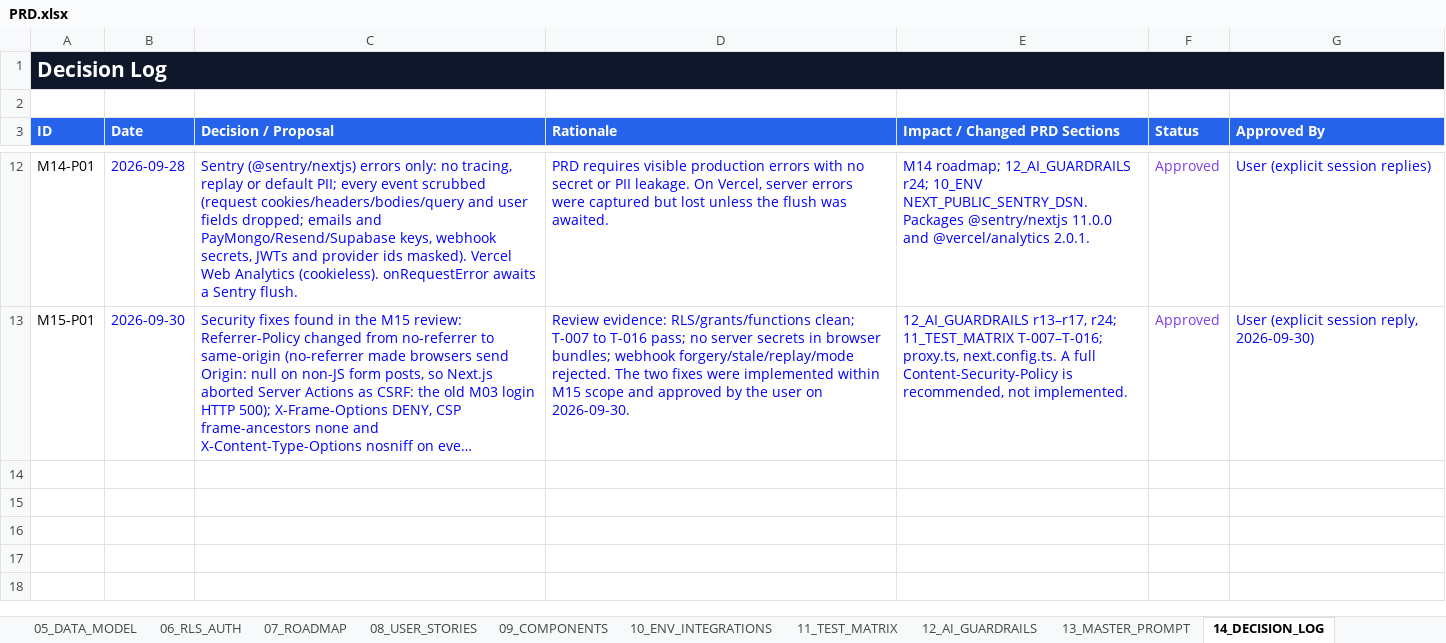
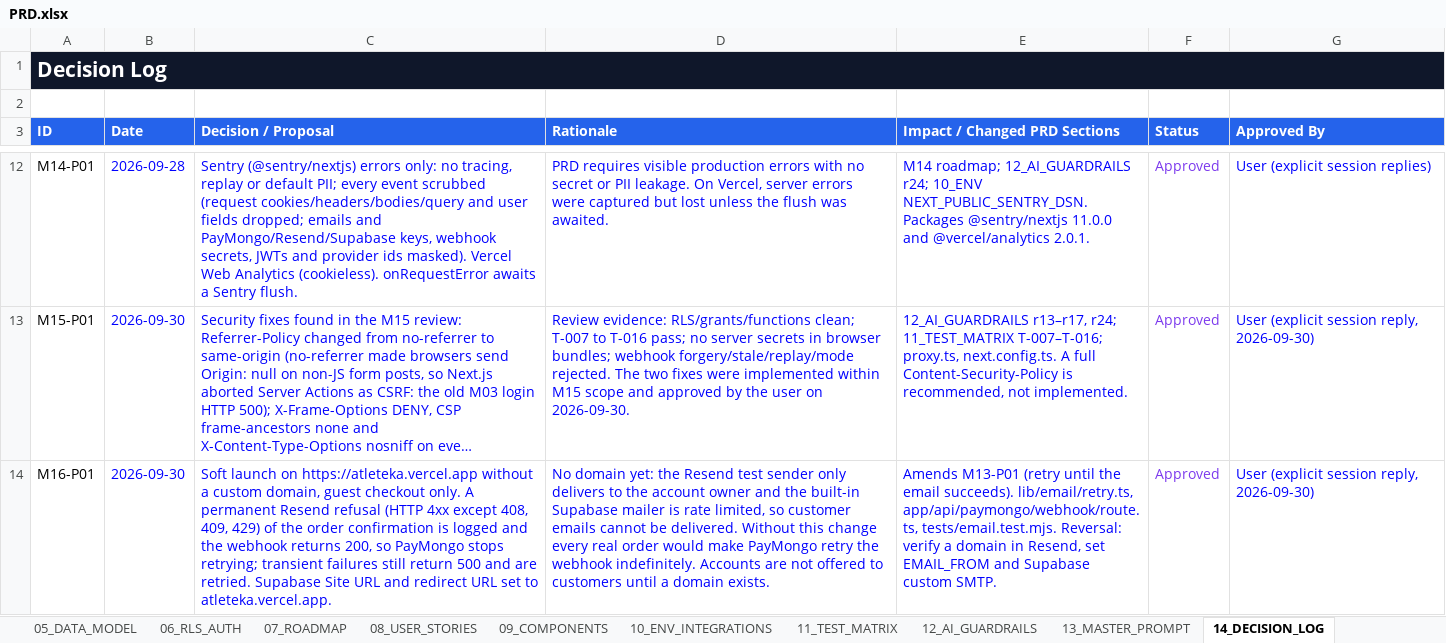
Before and after one commit to rrcreations69/Atleteka, an Excel workbook: docs/PRD.xlsx, sheet 14_DECISION_LOG, drawn as a sheet; only a part is shown, gaps mark what is left out; long unchanged cells end in …; values as stored, in another font and other column widths than the file's, no borders; the diff names each change by its address in the sheet, - before the commit and + after, or states it on an @@ line.

```diff
--- a/docs/PRD.xlsx (sheet 14_DECISION_LOG)
+++ b/docs/PRD.xlsx (sheet 14_DECISION_LOG)
+row 14: M16-P01 | 2026-09-30 | Soft launch on https://atleteka.vercel.app without a custom domain, guest checkout only. A permanent Resend refusal (HTTP 4xx except 408, 409, 429) of the order confirmation is logged and the webhook returns 200, so PayMongo stops retrying; transient failures still return 500 and are retried. Supabase Site URL and redirect URL set to atleteka.vercel.app. | No domain yet: the Resend test sender only delivers to the account owner and the built-in Supabase mailer is rate limited, so customer emails cannot be delivered. Without this change every real order would make PayMongo retry the webhook indefinitely. Accounts are not offered to customers until a domain exists. | Amends M13-P01 (retry until the email succeeds). lib/email/retry.ts, app/api/paymongo/webhook/route.ts, tests/email.test.mjs. Reversal: verify a domain in Resend, set EMAIL_FROM and Supabase custom SMTP. | Approved | User (explicit session reply, 2026-09-30)
```
Also changed, not shown: 5 other files.
